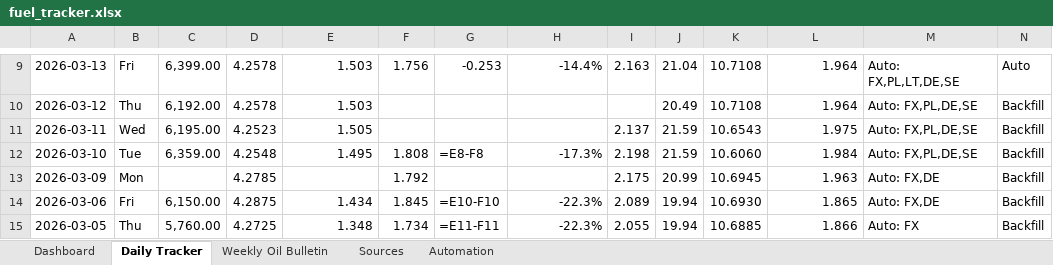
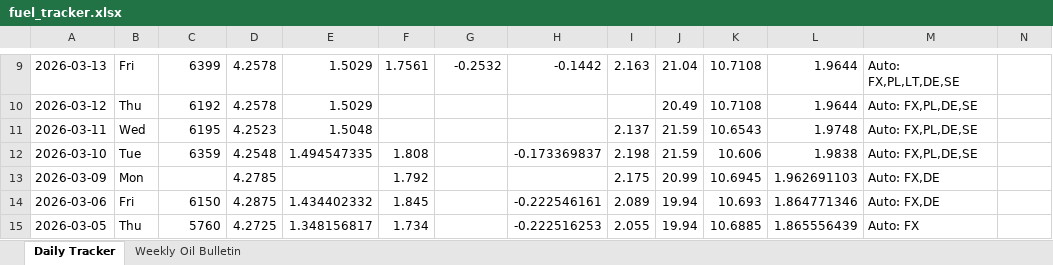
Before and after one commit to harkis123/Fuel-Tracker, an Excel workbook: fuel_tracker.xlsx, sheet Daily Tracker, drawn as a sheet; only a part is shown, gaps mark what is left out; values as stored, in another font and other column widths than the file's, no cell formats; formulas without a stored value are shown as written; conditional formats not drawn; the diff covers the shown part only; the diff names each change by its address in the sheet, - before the commit and + after, or states it on an @@ line.

```diff
--- a/fuel_tracker.xlsx (sheet Daily Tracker)
+++ b/fuel_tracker.xlsx (sheet Daily Tracker)
-sheet tab: Dashboard
-sheet tab: Sources
-sheet tab: Automation
-C9: 6,399.00
+C9: 6399
-E9:E10: 1.503
+E9:E10: 1.5029
-F9: 1.756
+F9: 1.7561
-G9: -0.253
+G9: -0.2532
-H9: -14.4%
+H9: -0.1442
-L9:L10: 1.964
+L9:L10: 1.9644
-N9: Auto
+N9: (empty)
-C10: 6,192.00
+C10: 6192
-N10:N15: Backfill
+N10:N15: (empty)
-C11: 6,195.00
+C11: 6195
-E11: 1.505
+E11: 1.5048
-L11: 1.975
+L11: 1.9748
-C12: 6,359.00
+C12: 6359
-E12: 1.495
+E12: 1.494547335
-G12: =E8-F8
+G12: (empty)
-H12: -17.3%
+H12: -0.173369837
-K12: 10.6060
+K12: 10.606
-L12: 1.984
+L12: 1.9838
-L13: 1.963
+L13: 1.962691103
-C14: 6,150.00
+C14: 6150
-E14: 1.434
+E14: 1.434402332
-G14: =E10-F10
+G14: (empty)
-H14: -22.3%
+H14: -0.222546161
-K14: 10.6930
+K14: 10.693
-L14: 1.865
+L14: 1.864771346
-C15: 5,760.00
+C15: 5760
-E15: 1.348
+E15: 1.348156817
-G15: =E11-F11
+G15: (empty)
-H15: -22.3%
+H15: -0.222516253
-L15: 1.866
+L15: 1.865556439
```
Also changed, not shown: 151 edited cells and merged cells elsewhere in this sheet, sheet Weekly Oil Bulletin, cell formats, charts or pictures.
